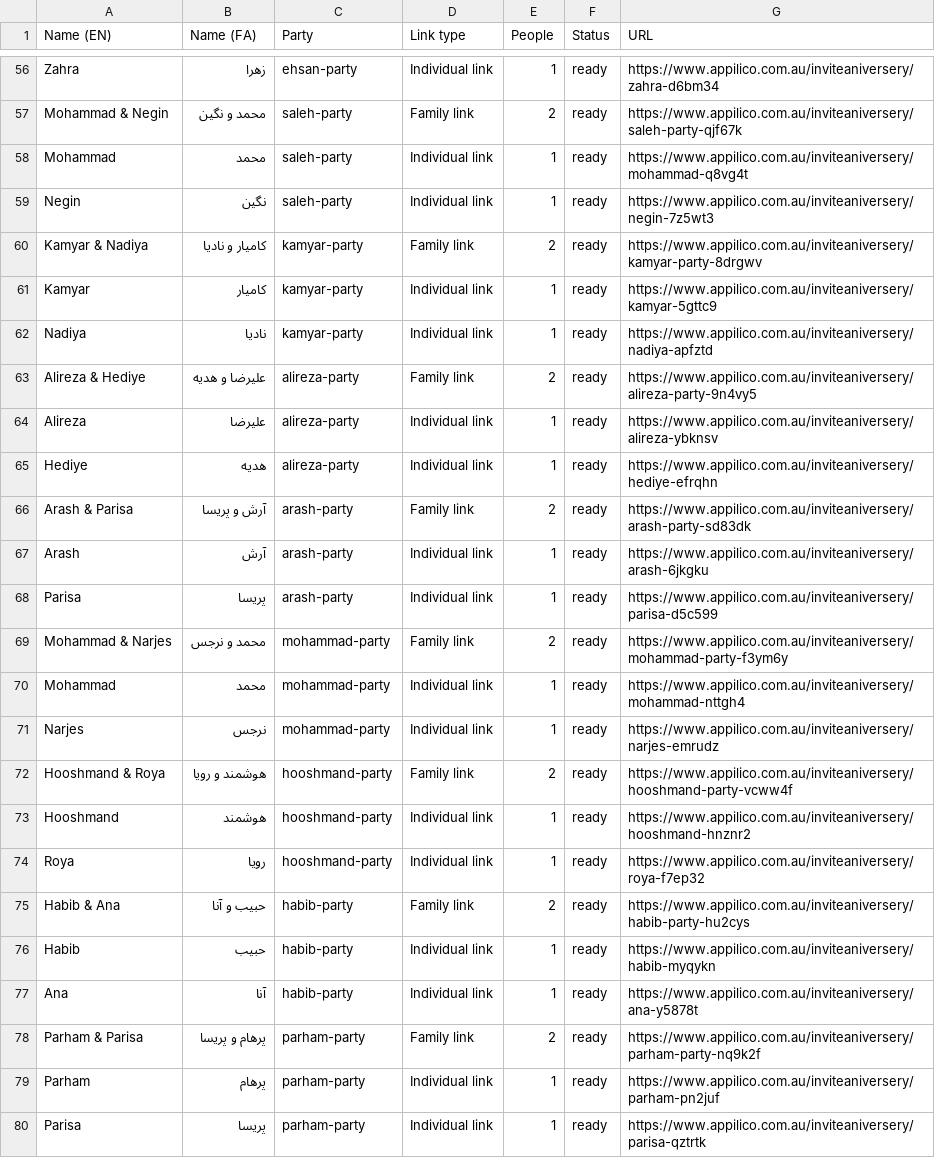
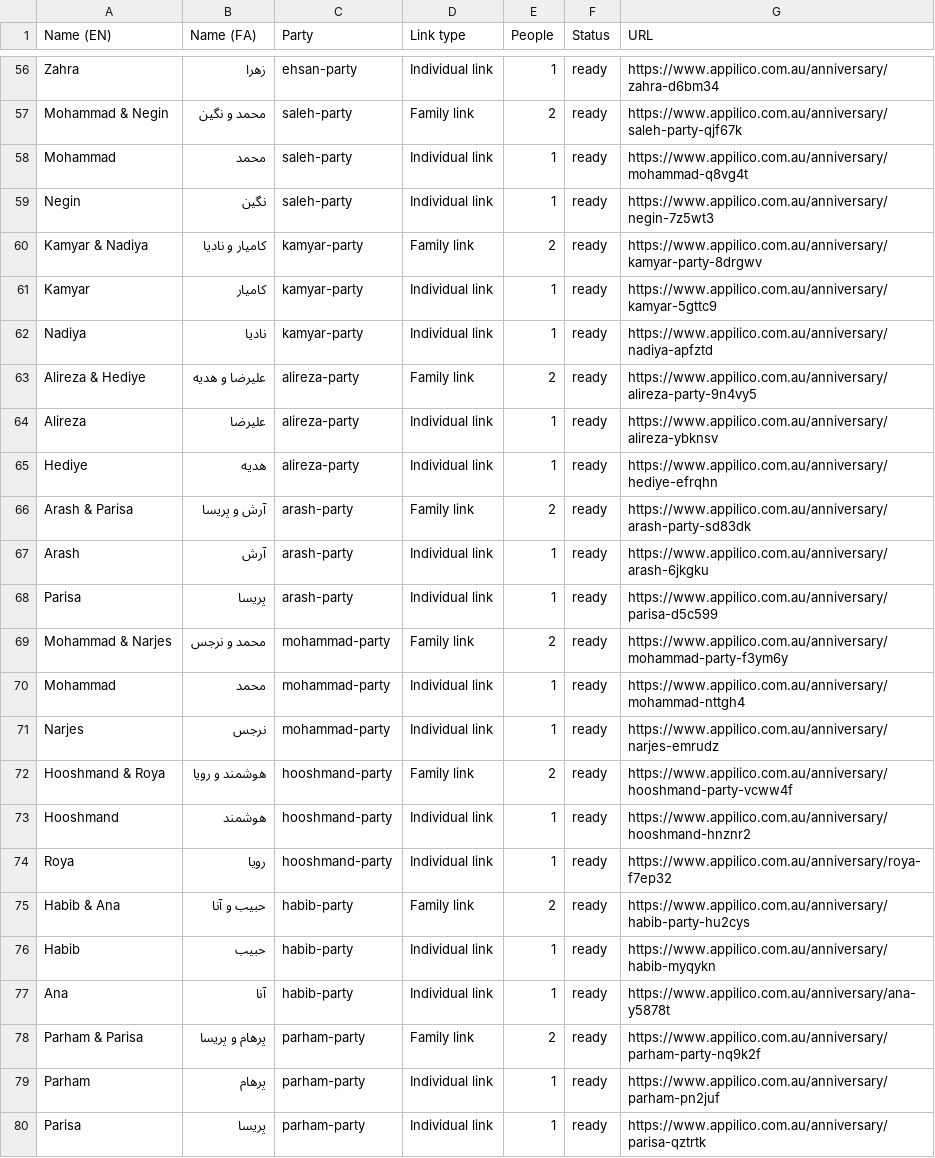
Before and after one commit to Sadramst/anniversary-invitation, a CSV file: links-export.csv, drawn as a sheet; only a part is shown, gaps mark what is left out; the diff covers the shown part only; the diff names each change by its address in the sheet, - before the commit and + after, or states it on an @@ line.

Commit message:
Rename the URL path from /inviteaniversery to /anniversary
Fixes the misspelling before any invitations are sent. Per-guest slugs are hashes of the guest's name and are unaffected - only the prefix moves.

Also stabilised the 'fonts differ per language' E2E test, which read the computed font family before document.fonts.ready and flaked under parallel load.

```diff
--- a/links-export.csv
+++ b/links-export.csv
-G56 (URL): https://www.appilico.com.au/inviteaniversery/zahra-d6bm34
+G56 (URL): https://www.appilico.com.au/anniversary/zahra-d6bm34
-G57 (URL): https://www.appilico.com.au/inviteaniversery/saleh-party-qjf67k
+G57 (URL): https://www.appilico.com.au/anniversary/saleh-party-qjf67k
-G58 (URL): https://www.appilico.com.au/inviteaniversery/mohammad-q8vg4t
+G58 (URL): https://www.appilico.com.au/anniversary/mohammad-q8vg4t
-G59 (URL): https://www.appilico.com.au/inviteaniversery/negin-7z5wt3
+G59 (URL): https://www.appilico.com.au/anniversary/negin-7z5wt3
-G60 (URL): https://www.appilico.com.au/inviteaniversery/kamyar-party-8drgwv
+G60 (URL): https://www.appilico.com.au/anniversary/kamyar-party-8drgwv
-G61 (URL): https://www.appilico.com.au/inviteaniversery/kamyar-5gttc9
+G61 (URL): https://www.appilico.com.au/anniversary/kamyar-5gttc9
-G62 (URL): https://www.appilico.com.au/inviteaniversery/nadiya-apfztd
+G62 (URL): https://www.appilico.com.au/anniversary/nadiya-apfztd
-G63 (URL): https://www.appilico.com.au/inviteaniversery/alireza-party-9n4vy5
+G63 (URL): https://www.appilico.com.au/anniversary/alireza-party-9n4vy5
-G64 (URL): https://www.appilico.com.au/inviteaniversery/alireza-ybknsv
+G64 (URL): https://www.appilico.com.au/anniversary/alireza-ybknsv
-G65 (URL): https://www.appilico.com.au/inviteaniversery/hediye-efrqhn
+G65 (URL): https://www.appilico.com.au/anniversary/hediye-efrqhn
-G66 (URL): https://www.appilico.com.au/inviteaniversery/arash-party-sd83dk
+G66 (URL): https://www.appilico.com.au/anniversary/arash-party-sd83dk
-G67 (URL): https://www.appilico.com.au/inviteaniversery/arash-6jkgku
+G67 (URL): https://www.appilico.com.au/anniversary/arash-6jkgku
-G68 (URL): https://www.appilico.com.au/inviteaniversery/parisa-d5c599
+G68 (URL): https://www.appilico.com.au/anniversary/parisa-d5c599
-G69 (URL): https://www.appilico.com.au/inviteaniversery/mohammad-party-f3ym6y
+G69 (URL): https://www.appilico.com.au/anniversary/mohammad-party-f3ym6y
-G70 (URL): https://www.appilico.com.au/inviteaniversery/mohammad-nttgh4
+G70 (URL): https://www.appilico.com.au/anniversary/mohammad-nttgh4
-G71 (URL): https://www.appilico.com.au/inviteaniversery/narjes-emrudz
+G71 (URL): https://www.appilico.com.au/anniversary/narjes-emrudz
-G72 (URL): https://www.appilico.com.au/inviteaniversery/hooshmand-party-vcww4f
+G72 (URL): https://www.appilico.com.au/anniversary/hooshmand-party-vcww4f
-G73 (URL): https://www.appilico.com.au/inviteaniversery/hooshmand-hnznr2
+G73 (URL): https://www.appilico.com.au/anniversary/hooshmand-hnznr2
-G74 (URL): https://www.appilico.com.au/inviteaniversery/roya-f7ep32
+G74 (URL): https://www.appilico.com.au/anniversary/roya-f7ep32
-G75 (URL): https://www.appilico.com.au/inviteaniversery/habib-party-hu2cys
+G75 (URL): https://www.appilico.com.au/anniversary/habib-party-hu2cys
-G76 (URL): https://www.appilico.com.au/inviteaniversery/habib-myqykn
+G76 (URL): https://www.appilico.com.au/anniversary/habib-myqykn
-G77 (URL): https://www.appilico.com.au/inviteaniversery/ana-y5878t
+G77 (URL): https://www.appilico.com.au/anniversary/ana-y5878t
-G78 (URL): https://www.appilico.com.au/inviteaniversery/parham-party-nq9k2f
+G78 (URL): https://www.appilico.com.au/anniversary/parham-party-nq9k2f
-G79 (URL): https://www.appilico.com.au/inviteaniversery/parham-pn2juf
+G79 (URL): https://www.appilico.com.au/anniversary/parham-pn2juf
-G80 (URL): https://www.appilico.com.au/inviteaniversery/parisa-qztrtk
+G80 (URL): https://www.appilico.com.au/anniversary/parisa-qztrtk
```
Also changed, not shown: 54 edited cells elsewhere in this file, 9 other files.
